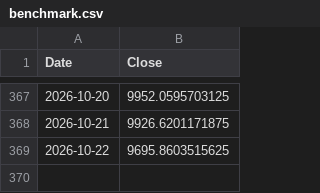
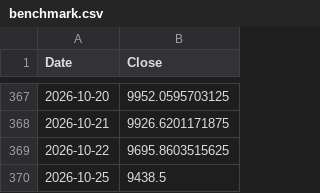
Before and after one commit to saqerkhalel-gif/tasi-radar-3, a CSV file: output/benchmark.csv, drawn as a sheet; only a part is shown, gaps mark what is left out.

```diff
--- a/output/benchmark.csv
+++ b/output/benchmark.csv
@@ -369 +369,2 @@ Date,Close
 2026-10-22,9695.8603515625
+2026-10-25,9438.5
```
Also changed, not shown: output/backtest_equity.csv, output/backtest_trades.csv, 24 other files.
